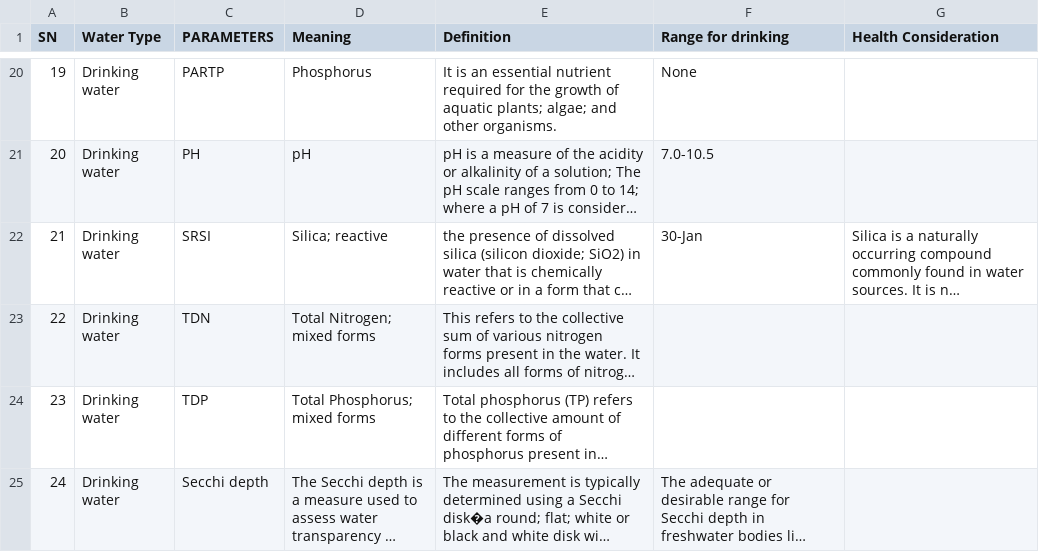
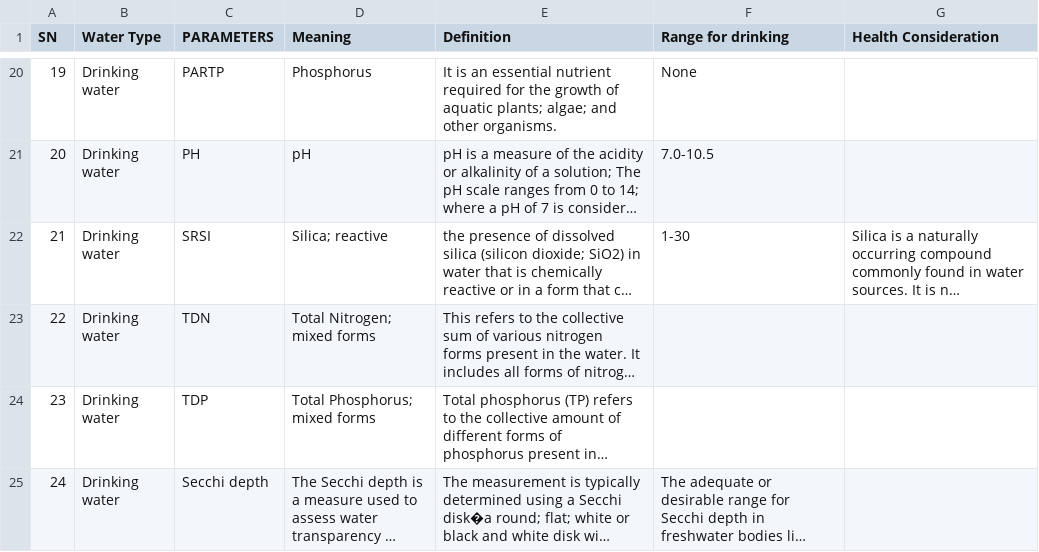
Before and after one commit to IISD-ELA/Freshwater_Health_App, a CSV file: datasets/guidelines.csv, drawn as a sheet; only a part is shown, gaps mark what is left out; long unchanged cells end in …; the diff names each change by its address in the sheet, - before the commit and + after, or states it on an @@ line.

```diff
--- a/datasets/guidelines.csv
+++ b/datasets/guidelines.csv
-F22 (Range for drinking): 30-Jan
+F22 (Range for drinking): 1-30
```
Also changed, not shown: 8 other files.
